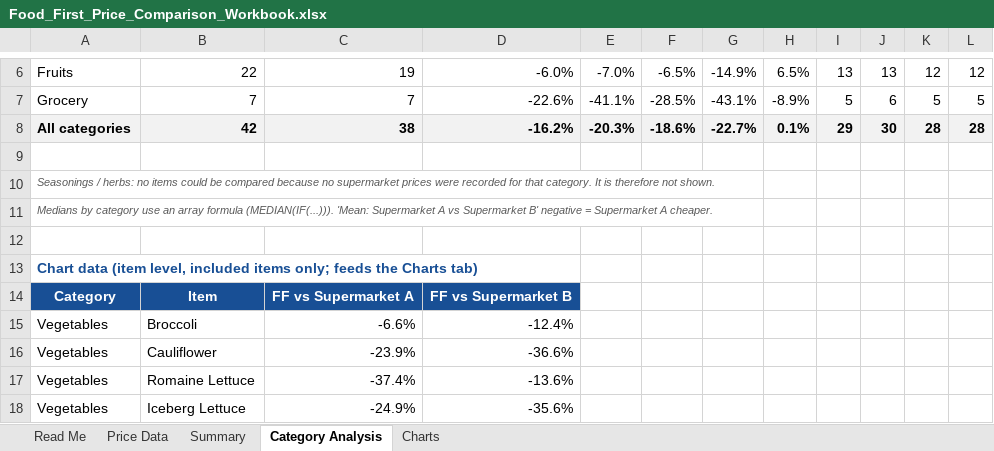
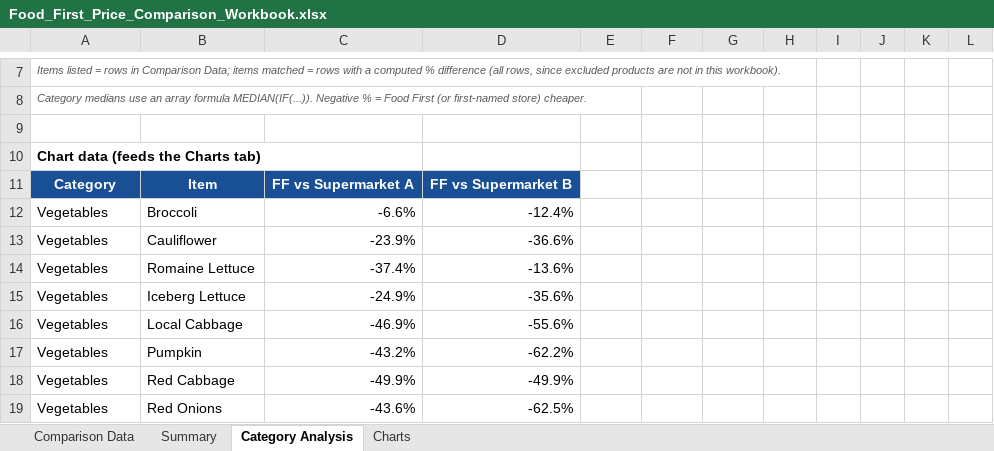
Before and after one commit to ljsandiford13-gif/Claude-Code, an Excel workbook: deliverables/Food_First_Price_Comparison_Workbook.xlsx, sheet Category Analysis, drawn as a sheet; only a part is shown, gaps mark what is left out; the shorter side is filled out with more unchanged rows; values as stored, in another font and other column widths than the file's, no borders; conditional formats not drawn; removed rows and columns are numbered as before the commit, all else as after; the diff covers the shown part only; the diff names each change by its address in the sheet, - before the commit and + after, or states it on an @@ line.

```diff
--- a/deliverables/Food_First_Price_Comparison_Workbook.xlsx (sheet Category Analysis)
+++ b/deliverables/Food_First_Price_Comparison_Workbook.xlsx (sheet Category Analysis)
-sheet tab: Read Me
+sheet tab: Comparison Data
-sheet tab: Price Data
-row 6: Fruits | 22 | 19 | -6.0% | -7.0% | -6.5% | -14.9% | 6.5% | 13 | 13 | 12 | 12
-row 7: Grocery | 7 | 7 | -22.6% | -41.1% | -28.5% | -43.1% | -8.9% | 5 | 6 | 5 | 5
-row 8: All categories | 42 | 38 | -16.2% | -20.3% | -18.6% | -22.7% | 0.1% | 29 | 30 | 28 | 28
+row 7: Items listed = rows in Comparison Data; items matched = rows with a computed % difference (all rows, since excluded products are not in this workbook).
+row 8: Category medians use an array formula MEDIAN(IF(...)). Negative % = Food First (or first-named store) cheaper.
-A10: Seasonings / herbs: no items could be compared because no supermarket prices were recorded for that category. It is therefore not shown.
+A10: Chart data (feeds the Charts tab)
@@ A10 bold: off → on, italic: on → off, text colour: #595959 → black, text size: larger @@
-row 11: Medians by category use an array formula (MEDIAN(IF(...))). 'Mean: Supermarket A vs Supermarket B' negative = Supermarket A cheaper.
-row 12: (empty)
-row 13: Chart data (item level, included items only; feeds the Charts tab)
```
Also changed, not shown: 7 added rows, 8 removed rows and 1 edited cell elsewhere in this sheet, sheet Comparison Data, sheet Summary, sheet Charts, formulas that keep their value, charts or pictures, 11 other files.
